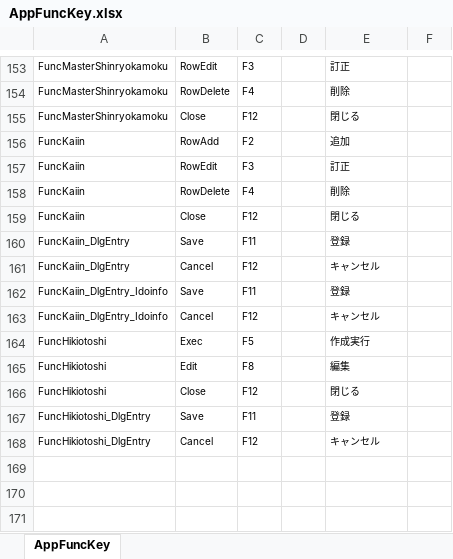
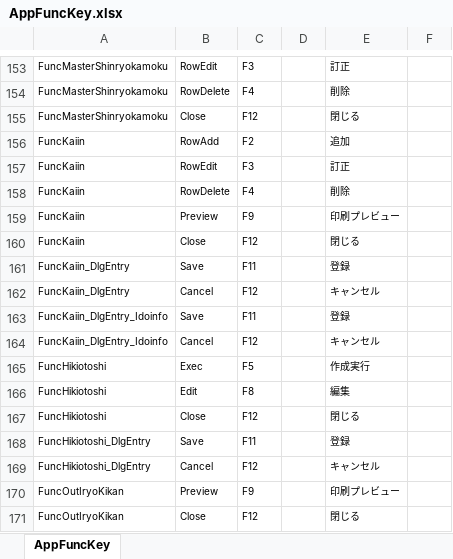
Before and after one commit to ymgsoft-tada/FMKaiin, an Excel workbook: _doc/AppFuncKey.xlsx, sheet AppFuncKey, drawn as a sheet; only a part is shown, gaps mark what is left out; values as stored, in another font and other column widths than the file's, no borders; the diff names each change by its address in the sheet, - before the commit and + after, or states it on an @@ line.

```diff
--- a/_doc/AppFuncKey.xlsx (sheet AppFuncKey)
+++ b/_doc/AppFuncKey.xlsx (sheet AppFuncKey)
+row 159: FuncKaiin | Preview | F9 |  | 印刷プレビュー
+row 170: FuncOutIryoKikan | Preview | F9 |  | 印刷プレビュー
+row 171: FuncOutIryoKikan | Close | F12 |  | 閉じる
```
Also changed, not shown: 18 other files.
